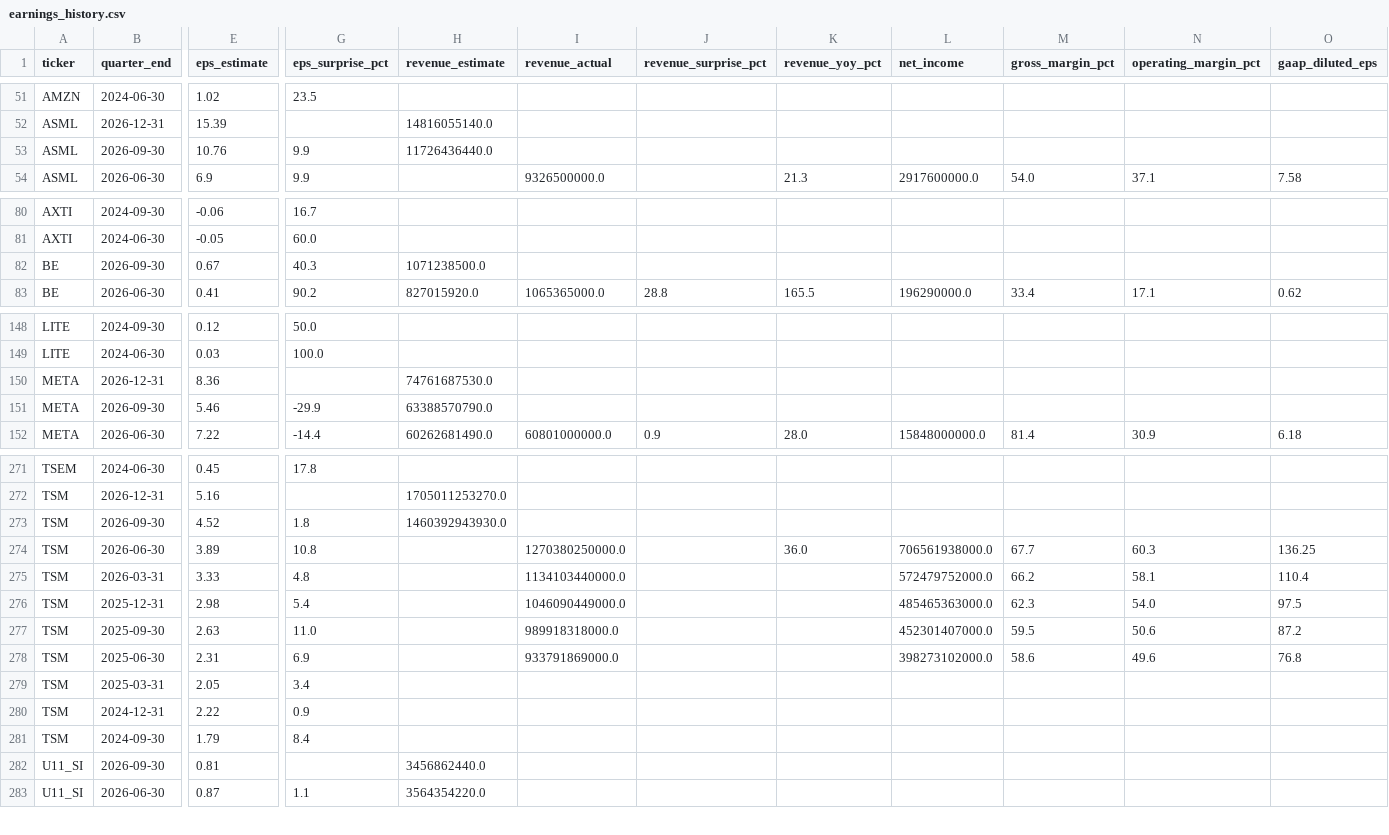
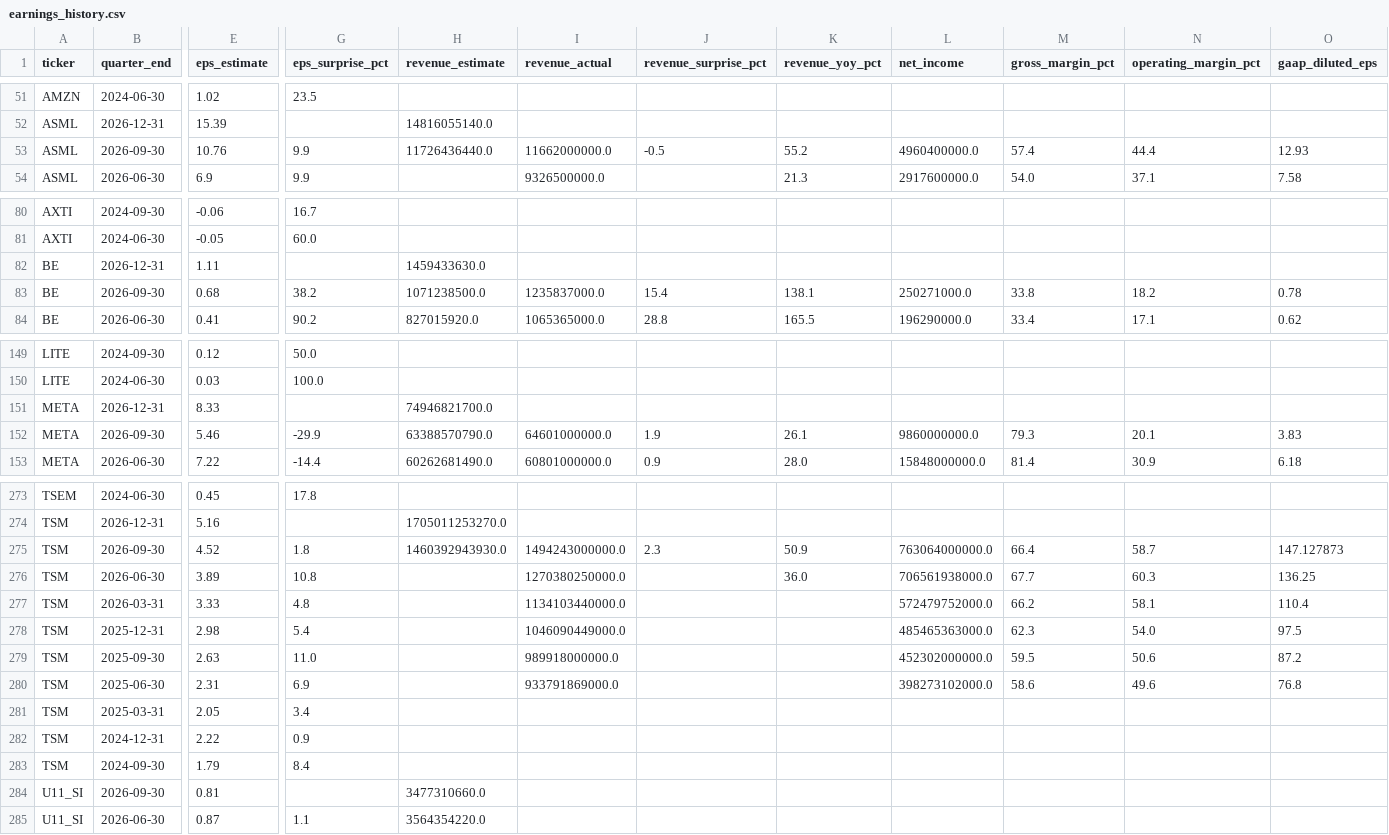
Before and after one commit to marcuslai1/market-dashboard, a CSV file: data/earnings_history.csv, drawn as a sheet; only a part is shown, gaps mark what is left out; addresses are those after the commit; rows hold the shown columns only; the diff covers the shown part only; the diff names each change by its address in the sheet, - before the commit and + after, or states it on an @@ line.

```diff
--- a/data/earnings_history.csv
+++ b/data/earnings_history.csv
-I53 (revenue_actual): (empty)
+I53 (revenue_actual): 11662000000.0
-J53 (revenue_surprise_pct): (empty)
+J53 (revenue_surprise_pct): -0.5
-K53 (revenue_yoy_pct): (empty)
+K53 (revenue_yoy_pct): 55.2
-L53 (net_income): (empty)
+L53 (net_income): 4960400000.0
-M53 (gross_margin_pct): (empty)
+M53 (gross_margin_pct): 57.4
-N53 (operating_margin_pct): (empty)
+N53 (operating_margin_pct): 44.4
-O53 (gaap_diluted_eps): (empty)
+O53 (gaap_diluted_eps): 12.93
+row 82: BE | 2026-12-31 | 1.11 |  | 1459433630.0
-E83 (eps_estimate): 0.67
+E83 (eps_estimate): 0.68
-G83 (eps_surprise_pct): 40.3
+G83 (eps_surprise_pct): 38.2
-I83 (revenue_actual): (empty)
+I83 (revenue_actual): 1235837000.0
-J83 (revenue_surprise_pct): (empty)
+J83 (revenue_surprise_pct): 15.4
-K83 (revenue_yoy_pct): (empty)
+K83 (revenue_yoy_pct): 138.1
-L83 (net_income): (empty)
+L83 (net_income): 250271000.0
-M83 (gross_margin_pct): (empty)
+M83 (gross_margin_pct): 33.8
-N83 (operating_margin_pct): (empty)
+N83 (operating_margin_pct): 18.2
-O83 (gaap_diluted_eps): (empty)
+O83 (gaap_diluted_eps): 0.78
-E151 (eps_estimate): 8.36
+E151 (eps_estimate): 8.33
-H151 (revenue_estimate): 74761687530.0
+H151 (revenue_estimate): 74946821700.0
-I152 (revenue_actual): (empty)
+I152 (revenue_actual): 64601000000.0
-J152 (revenue_surprise_pct): (empty)
+J152 (revenue_surprise_pct): 1.9
-K152 (revenue_yoy_pct): (empty)
+K152 (revenue_yoy_pct): 26.1
-L152 (net_income): (empty)
+L152 (net_income): 9860000000.0
-M152 (gross_margin_pct): (empty)
+M152 (gross_margin_pct): 79.3
-N152 (operating_margin_pct): (empty)
+N152 (operating_margin_pct): 20.1
-O152 (gaap_diluted_eps): (empty)
+O152 (gaap_diluted_eps): 3.83
-I275 (revenue_actual): (empty)
+I275 (revenue_actual): 1494243000000.0
-J275 (revenue_surprise_pct): (empty)
+J275 (revenue_surprise_pct): 2.3
-K275 (revenue_yoy_pct): (empty)
+K275 (revenue_yoy_pct): 50.9
-L275 (net_income): (empty)
+L275 (net_income): 763064000000.0
-M275 (gross_margin_pct): (empty)
+M275 (gross_margin_pct): 66.4
-N275 (operating_margin_pct): (empty)
+N275 (operating_margin_pct): 58.7
-O275 (gaap_diluted_eps): (empty)
+O275 (gaap_diluted_eps): 147.127873
-I279 (revenue_actual): 989918318000.0
+I279 (revenue_actual): 989918000000.0
-L279 (net_income): 452301407000.0
+L279 (net_income): 452302000000.0
-H284 (revenue_estimate): 3456862440.0
+H284 (revenue_estimate): 3477310660.0
```
Also changed, not shown: 1 added row and 14 edited cells elsewhere in this file, data/market_data.csv, 1 other file.
